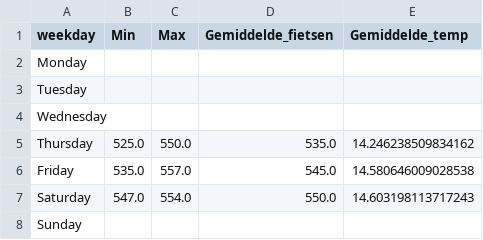
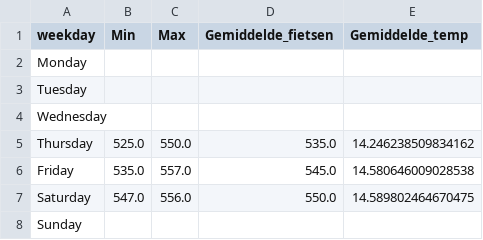
Before and after one commit to LarsGeirnaert/hogenttin-linux-2526-LarsGeirnaert, a CSV file: reports/weekday_stats.csv, drawn as a sheet.

```diff
--- a/reports/weekday_stats.csv
+++ b/reports/weekday_stats.csv
@@ -6,3 +6,3 @@ Thursday,525.0,550.0,535.0,14.246238509834162
 Friday,535.0,557.0,545.0,14.580646009028538
-Saturday,547.0,554.0,550.0,14.603198113717243
+Saturday,547.0,556.0,550.0,14.589802464670475
 Sunday,,,,
```
Also changed, not shown: transformed_data/combined.csv, 5 other files.
